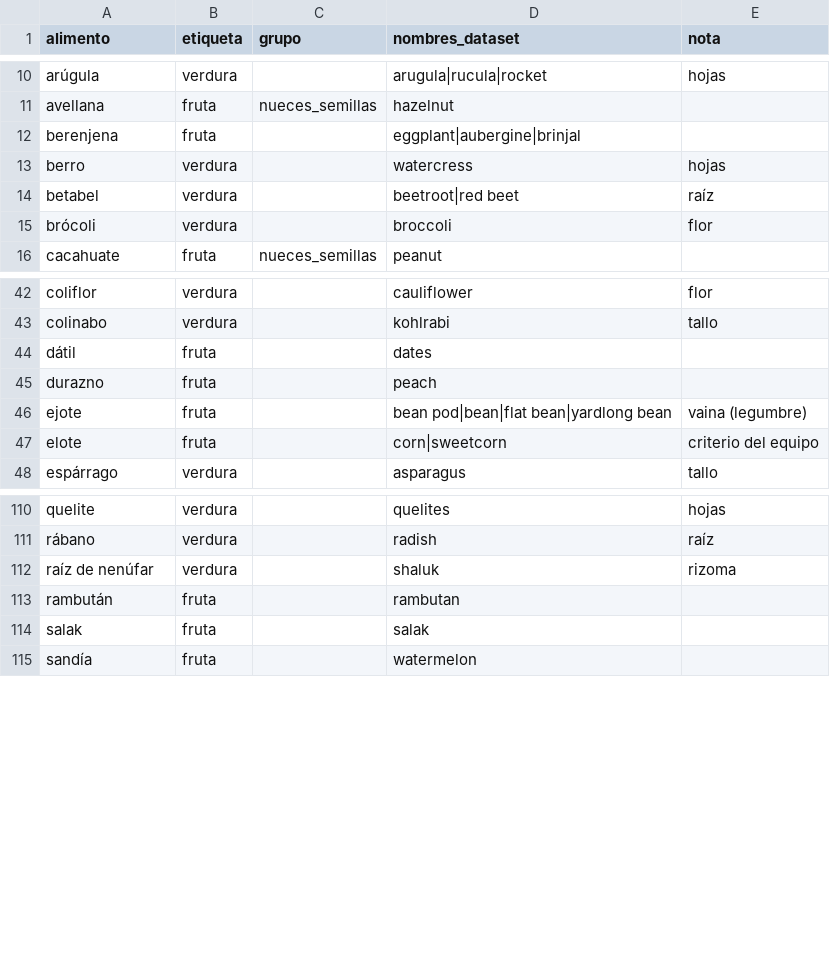
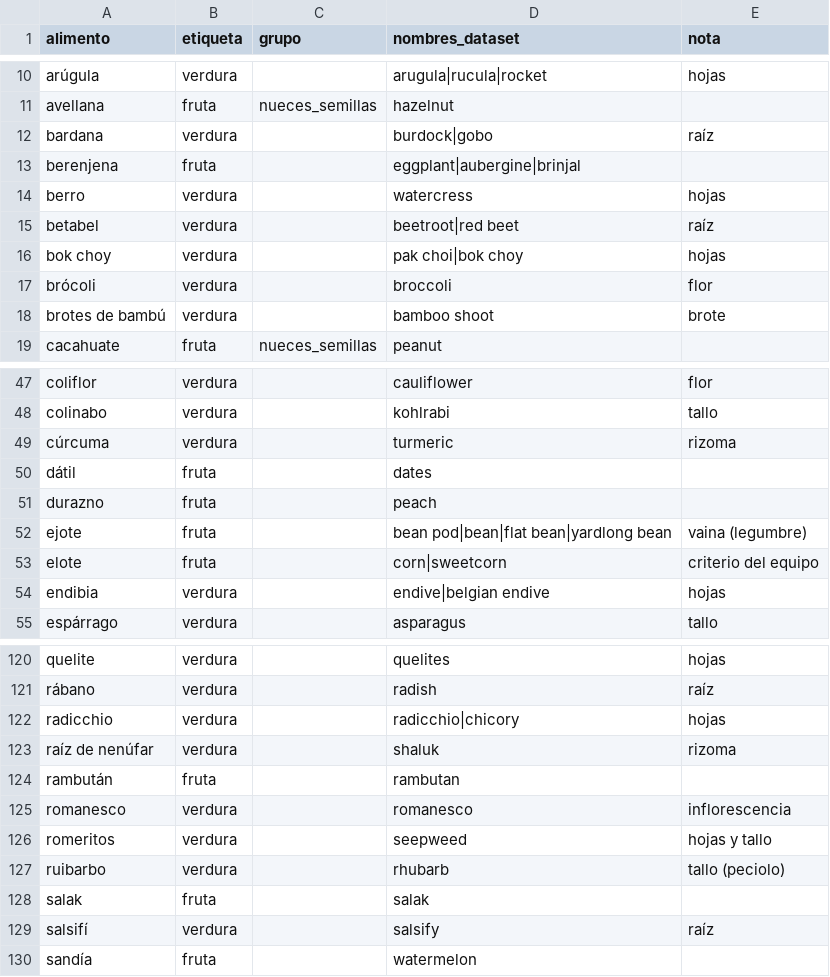
Before and after one commit to 11909/Clasificador-fruta-verdura, a CSV file: data/mapping.csv, drawn as a sheet; only a part is shown, gaps mark what is left out; the diff covers the shown part only; the diff names each change by its address in the sheet, - before the commit and + after, or states it on an @@ line.

```diff
--- a/data/mapping.csv
+++ b/data/mapping.csv
+row 12: bardana | verdura |  | burdock|gobo | raíz
+row 16: bok choy | verdura |  | pak choi|bok choy | hojas
+row 18: brotes de bambú | verdura |  | bamboo shoot | brote
+row 49: cúrcuma | verdura |  | turmeric | rizoma
+row 54: endibia | verdura |  | endive|belgian endive | hojas
+row 122: radicchio | verdura |  | radicchio|chicory | hojas
+row 125: romanesco | verdura |  | romanesco | inflorescencia
+row 126: romeritos | verdura |  | seepweed | hojas y tallo
+row 127: ruibarbo | verdura |  | rhubarb | tallo (peciolo)
+row 129: salsifí | verdura |  | salsify | raíz
```
Also changed, not shown: 6 added rows elsewhere in this file, data/plan_equipo.csv, 2 other files.
